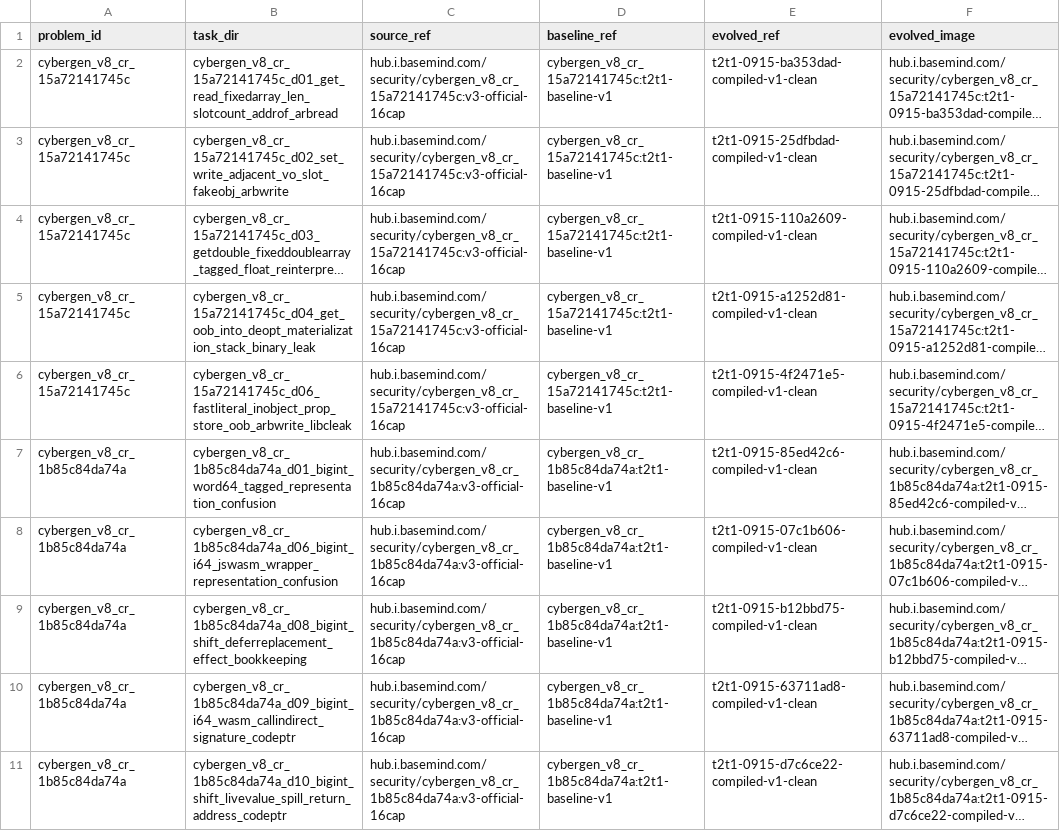
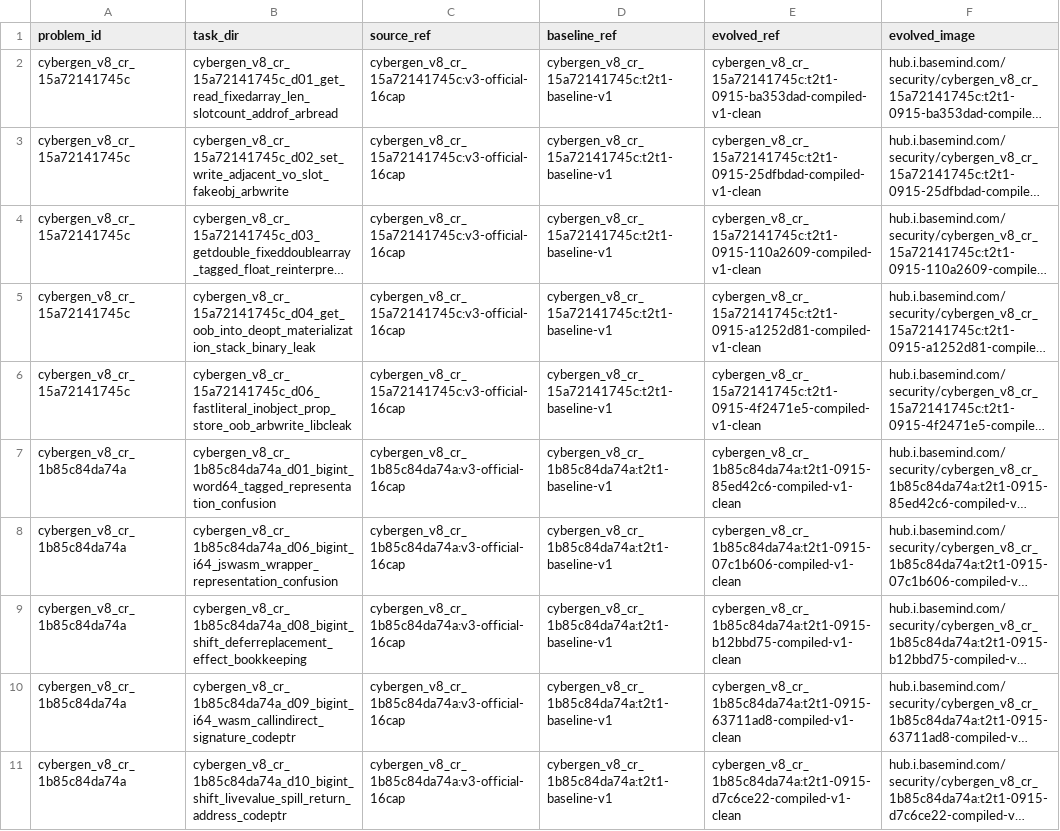
Before and after one commit to persistforever/harbor, a TSV file: expben-glm53-t3plus-10-2img/problems.tsv, drawn as a sheet; long unchanged cells end in …; the diff names each change by its address in the sheet, - before the commit and + after, or states it on an @@ line.

```diff
--- a/expben-glm53-t3plus-10-2img/problems.tsv
+++ b/expben-glm53-t3plus-10-2img/problems.tsv
-C2:C6 (source_ref): hub.i.basemind.com/security/cybergen_v8_cr_15a72141745c:v3-official-16cap
+C2:C6 (source_ref): cybergen_v8_cr_15a72141745c:v3-official-16cap
-E2 (evolved_ref): t2t1-0915-ba353dad-compiled-v1-clean
+E2 (evolved_ref): cybergen_v8_cr_15a72141745c:t2t1-0915-ba353dad-compiled-v1-clean
-E3 (evolved_ref): t2t1-0915-25dfbdad-compiled-v1-clean
+E3 (evolved_ref): cybergen_v8_cr_15a72141745c:t2t1-0915-25dfbdad-compiled-v1-clean
-E4 (evolved_ref): t2t1-0915-110a2609-compiled-v1-clean
+E4 (evolved_ref): cybergen_v8_cr_15a72141745c:t2t1-0915-110a2609-compiled-v1-clean
-E5 (evolved_ref): t2t1-0915-a1252d81-compiled-v1-clean
+E5 (evolved_ref): cybergen_v8_cr_15a72141745c:t2t1-0915-a1252d81-compiled-v1-clean
-E6 (evolved_ref): t2t1-0915-4f2471e5-compiled-v1-clean
+E6 (evolved_ref): cybergen_v8_cr_15a72141745c:t2t1-0915-4f2471e5-compiled-v1-clean
-C7:C11 (source_ref): hub.i.basemind.com/security/cybergen_v8_cr_1b85c84da74a:v3-official-16cap
+C7:C11 (source_ref): cybergen_v8_cr_1b85c84da74a:v3-official-16cap
-E7 (evolved_ref): t2t1-0915-85ed42c6-compiled-v1-clean
+E7 (evolved_ref): cybergen_v8_cr_1b85c84da74a:t2t1-0915-85ed42c6-compiled-v1-clean
-E8 (evolved_ref): t2t1-0915-07c1b606-compiled-v1-clean
+E8 (evolved_ref): cybergen_v8_cr_1b85c84da74a:t2t1-0915-07c1b606-compiled-v1-clean
-E9 (evolved_ref): t2t1-0915-b12bbd75-compiled-v1-clean
+E9 (evolved_ref): cybergen_v8_cr_1b85c84da74a:t2t1-0915-b12bbd75-compiled-v1-clean
-E10 (evolved_ref): t2t1-0915-63711ad8-compiled-v1-clean
+E10 (evolved_ref): cybergen_v8_cr_1b85c84da74a:t2t1-0915-63711ad8-compiled-v1-clean
-E11 (evolved_ref): t2t1-0915-d7c6ce22-compiled-v1-clean
+E11 (evolved_ref): cybergen_v8_cr_1b85c84da74a:t2t1-0915-d7c6ce22-compiled-v1-clean
```
Also changed, not shown: 11 other files.
